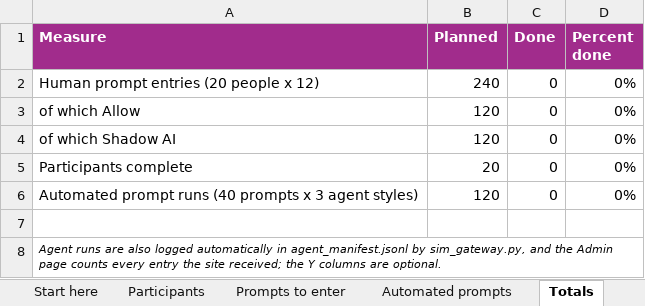
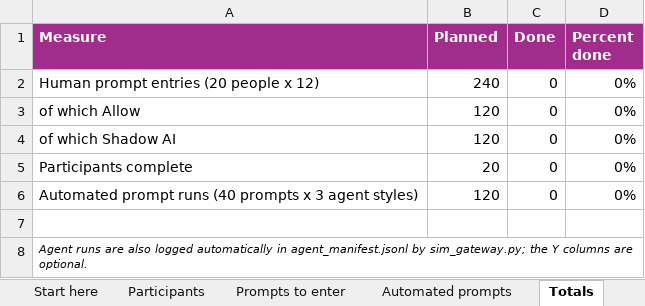
Before and after one commit to gvoid404/faylynx, an Excel workbook: study/PromptGate_prompt_sheet.xlsx, sheet Totals, drawn as a sheet; values as stored, in another font and other column widths than the file's, no borders; the diff names each change by its address in the sheet, - before the commit and + after, or states it on an @@ line.

Commit message:
Roll back the Nov 13 update
Reverts 17aa21f "Training setup: handle machines without the small xgboost
build; README timing note" and be927a7 "Admin page, server-side model
updates with rollback, selectable prompt quantity".

Every file is restored to its state at 17428c3 (same tree).

```diff
--- a/study/PromptGate_prompt_sheet.xlsx (sheet Totals)
+++ b/study/PromptGate_prompt_sheet.xlsx (sheet Totals)
-A8 (Measure): …agent_manifest.jsonl by sim_gateway.py, and the Admin page counts every entry the site received; the Y…
+A8 (Measure): …agent_manifest.jsonl by sim_gateway.py; the Y…
```
Also changed, not shown: sheet Start here, charts or pictures, 28 other files.
